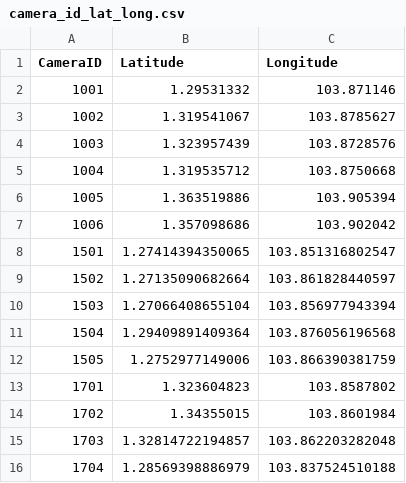
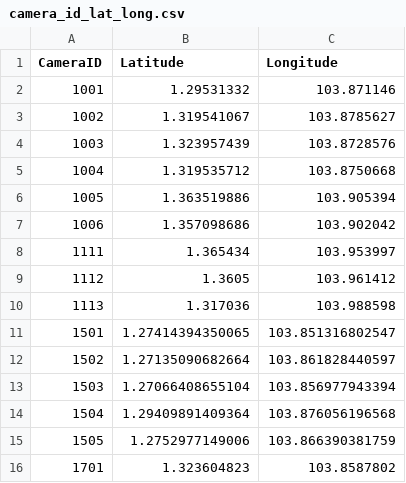
Before and after one commit to renachongpq/traffic-prediction, a CSV file: backend/src/camera_id_lat_long.csv, drawn as a sheet; only a part is shown; the shorter side is filled out with more unchanged rows.

Commit message:
add lat long for new cameras'

```diff
--- a/backend/src/camera_id_lat_long.csv
+++ b/backend/src/camera_id_lat_long.csv
@@ -7,2 +7,5 @@ CameraID,Latitude,Longitude
 1006,1.357098686,103.902042
+1111,1.365434,103.953997
+1112,1.3605,103.961412
+1113,1.317036,103.988598
 1501,1.27414394350065,103.851316802547
```
